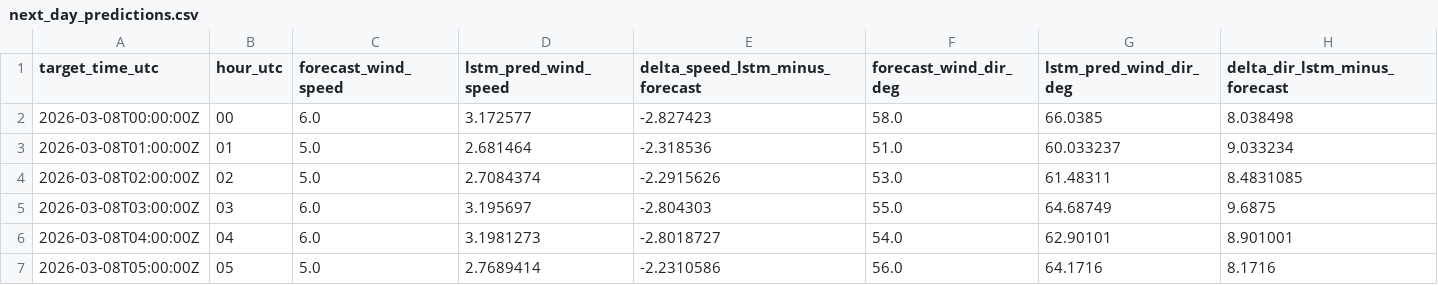
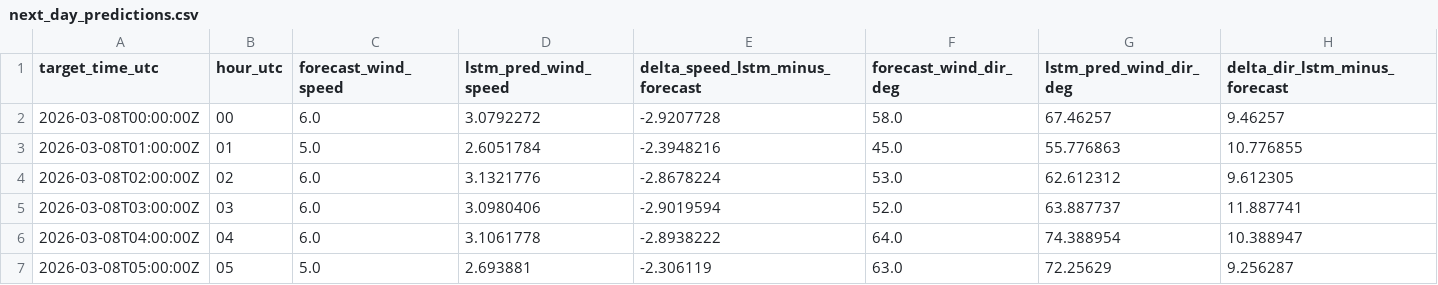
Before and after one commit to sandervancranenburgh/wind_dashboard, a CSV file: docs/next_day_predictions.csv, drawn as a sheet; only a part is shown; the diff covers the shown part only.

```diff
--- a/docs/next_day_predictions.csv
+++ b/docs/next_day_predictions.csv
@@ -1,7 +1,7 @@
 target_time_utc,hour_utc,forecast_wind_speed,lstm_pred_wind_speed,delta_speed_lstm_minus_forecast,forecast_wind_dir_deg,lstm_pred_wind_dir_deg,delta_dir_lstm_minus_forecast
-2026-03-08T00:00:00Z,00,6.0,3.172577,-2.827423,58.0,66.0385,8.038498
-2026-03-08T01:00:00Z,01,5.0,2.681464,-2.318536,51.0,60.033237,9.033234
-2026-03-08T02:00:00Z,02,5.0,2.7084374,-2.2915626,53.0,61.48311,8.4831085
-2026-03-08T03:00:00Z,03,6.0,3.195697,-2.804303,55.0,64.68749,9.6875
-2026-03-08T04:00:00Z,04,6.0,3.1981273,-2.8018727,54.0,62.90101,8.901001
-2026-03-08T05:00:00Z,05,5.0,2.7689414,-2.2310586,56.0,64.1716,8.1716
+2026-03-08T00:00:00Z,00,6.0,3.0792272,-2.9207728,58.0,67.46257,9.46257
+2026-03-08T01:00:00Z,01,5.0,2.6051784,-2.3948216,45.0,55.776863,10.776855
+2026-03-08T02:00:00Z,02,6.0,3.1321776,-2.8678224,53.0,62.612312,9.612305
+2026-03-08T03:00:00Z,03,6.0,3.0980406,-2.9019594,52.0,63.887737,11.887741
+2026-03-08T04:00:00Z,04,6.0,3.1061778,-2.8938222,64.0,74.388954,10.388947
+2026-03-08T05:00:00Z,05,5.0,2.693881,-2.306119,63.0,72.25629,9.256287
```
Also changed, not shown: 98 edited cells elsewhere in this file, docs/current_day_predictions.csv, 3 other files.
